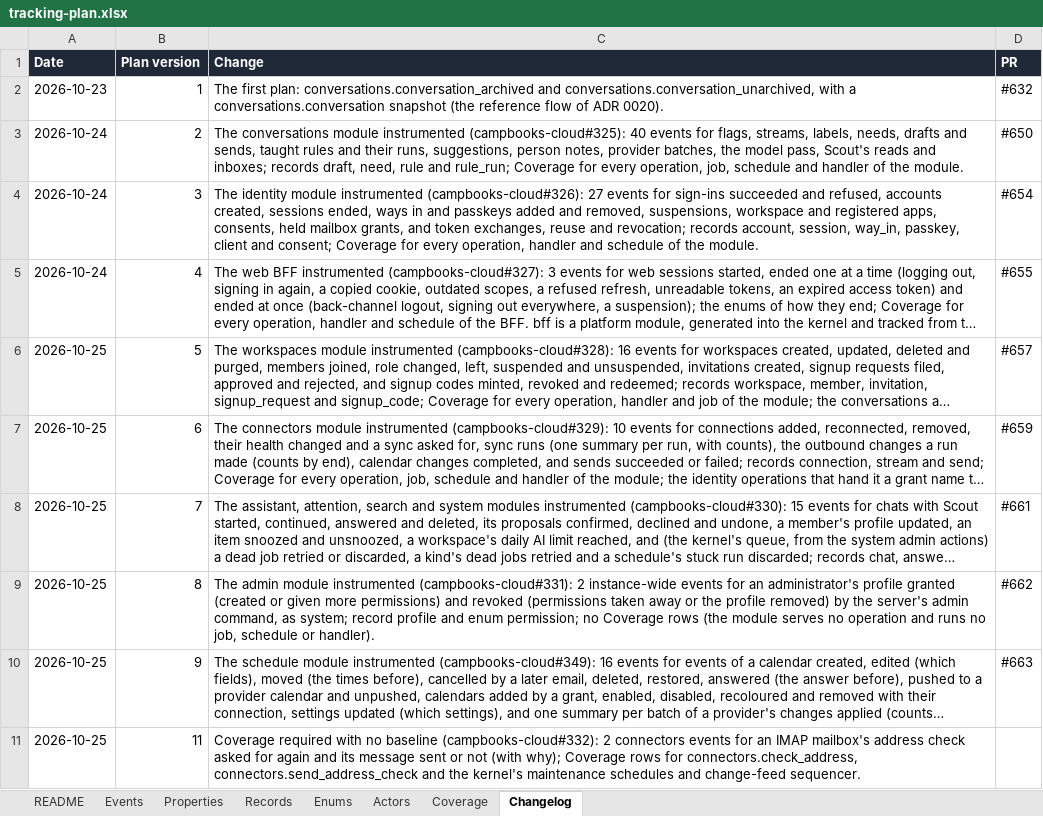
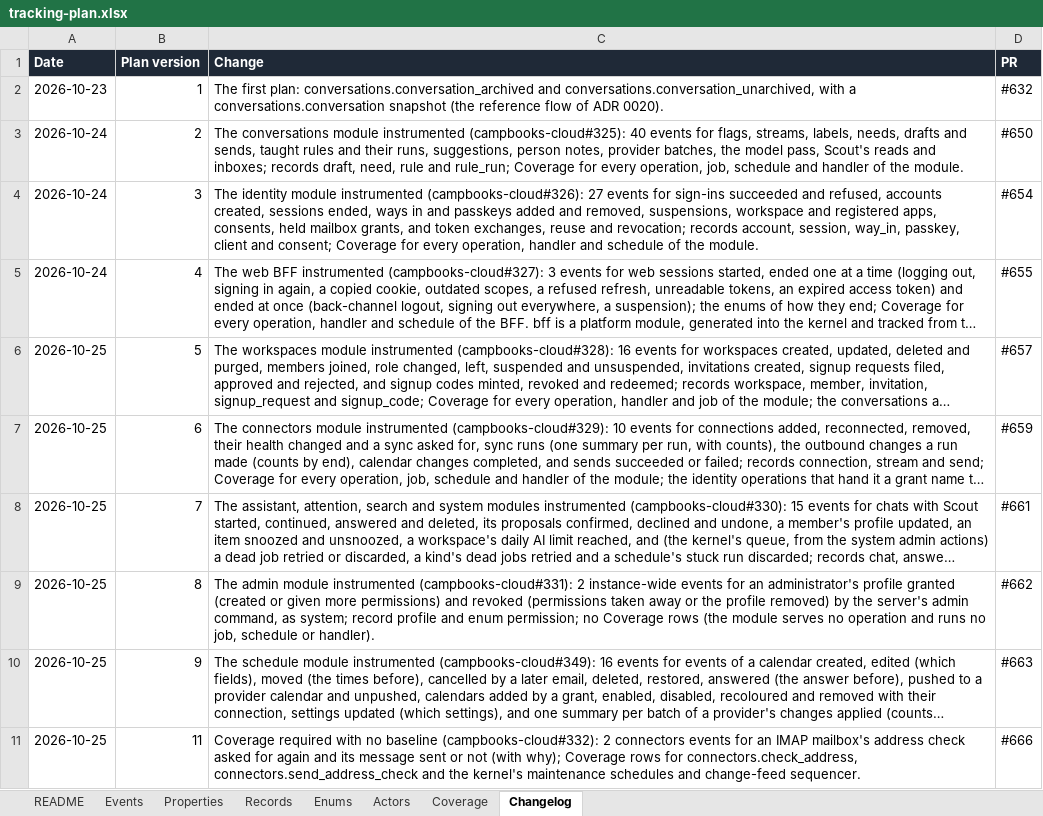
Before and after one commit to notacamp/campbooks, an Excel workbook: tracking/tracking-plan.xlsx, sheet Changelog, drawn as a sheet; long unchanged cells end in …; values as stored, in another font and other column widths than the file's, no borders; the diff names each change by its address in the sheet, - before the commit and + after, or states it on an @@ line.

```diff
--- a/tracking/tracking-plan.xlsx (sheet Changelog)
+++ b/tracking/tracking-plan.xlsx (sheet Changelog)
-D11 (PR): (empty)
+D11 (PR): #666
```
Also changed, not shown: 2 other files.
